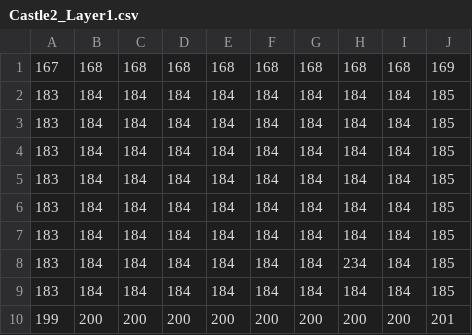
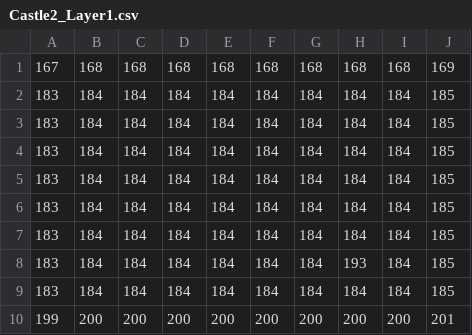
Before and after one commit to simongreene02/TileGame, a CSV file: src/main/resources/Castle2_Layer1.csv, drawn as a sheet.

Commit message:
Began working on layers.

```diff
--- a/src/main/resources/Castle2_Layer1.csv
+++ b/src/main/resources/Castle2_Layer1.csv
@@ -7,3 +7,3 @@
 183,184,184,184,184,184,184,184,184,185,
-183,184,184,184,184,184,184,234,184,185,
+183,184,184,184,184,184,184,193,184,185,
 183,184,184,184,184,184,184,184,184,185,
```
Also changed, not shown: 9 other files.
